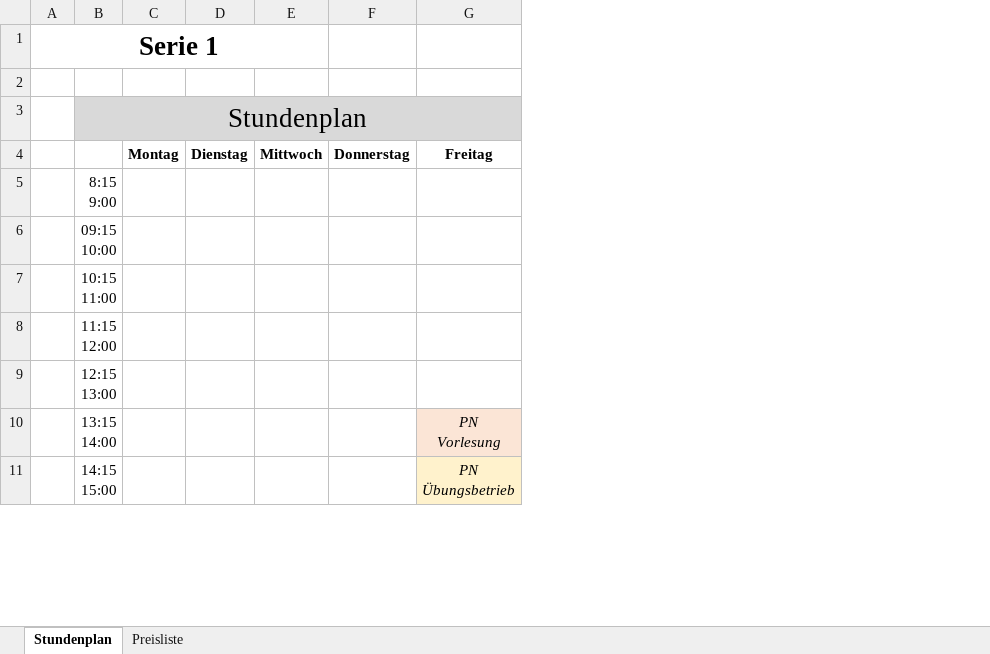
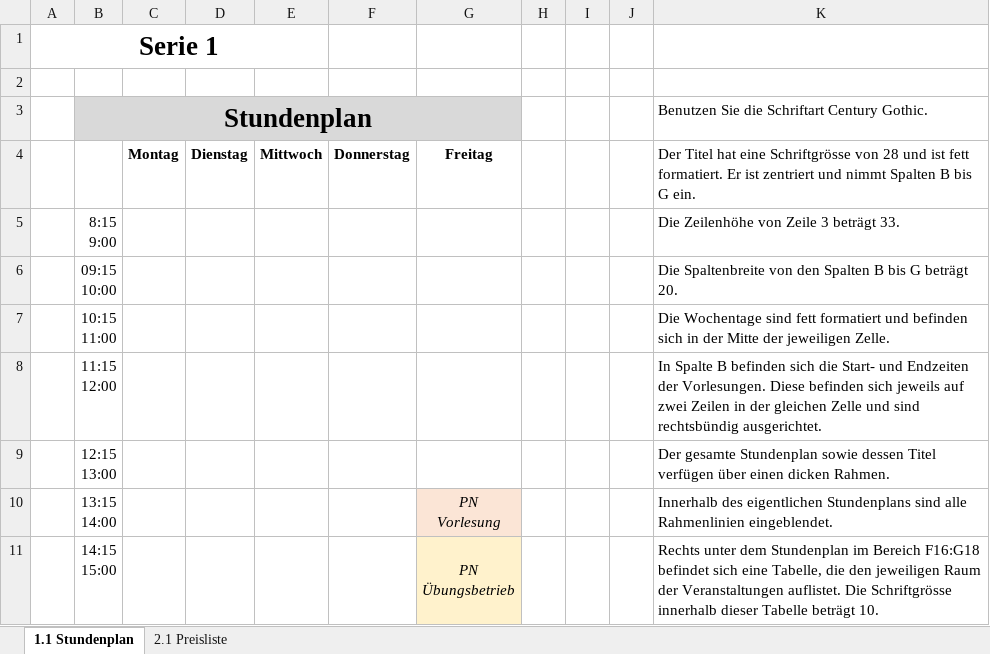
Before and after one commit to lbatschelet/23FS_PN, an Excel workbook: Serien/Excel_Uebungsserien/Exercise Series 1.xlsx, sheet 1.1 Stundenplan, drawn as a sheet; only a part is shown; values as stored, in another font and other column widths than the file's, no borders; the diff names each change by its address in the sheet, - before the commit and + after, or states it on an @@ line.

```diff
--- a/Serien/Excel_Uebungsserien/Exercise Series 1.xlsx (sheet 1.1 Stundenplan)
+++ b/Serien/Excel_Uebungsserien/Exercise Series 1.xlsx (sheet 1.1 Stundenplan)
-sheet tab: Stundenplan
+sheet tab: 1.1 Stundenplan
-sheet tab: Preisliste
+sheet tab: 2.1 Preisliste
+column H, empty
+column I, empty
+column J, empty
+column K, rows 3-11: Benutzen Sie die Schriftart Century Gothic. | Der Titel hat eine Schriftgrösse von 28 und ist fett formatiert. Er ist zentriert und nimmt Spalten B bis G ein. | Die Zeilenhöhe von Zeile 3 beträgt 33. | Die Spaltenbreite von den Spalten B bis G beträgt 20. | Die Wochentage sind fett formatiert und befinden sich in der Mitte der jeweiligen Zelle. | In Spalte B befinden sich die Start- und Endzeiten der Vorlesungen. Diese befinden sich jeweils auf zwei Zeilen in der gleichen Zelle und sind rechtsbündig ausgerichtet. | Der gesamte Stundenplan sowie dessen Titel verfügen über einen dicken Rahmen. | Innerhalb des eigentlichen Stundenplans sind alle Rahmenlinien eingeblendet. | Rechts unter dem Stundenplan im Bereich F16:G18 befindet sich eine Tabelle, die den jeweiligen Raum der Veranstaltungen auflistet. Die Schriftgrösse innerhalb dieser Tabelle beträgt 10.
-B3 bold: off
+B3 bold: on
```
Also changed, not shown: sheet 2.1 Preisliste, Serien/Excel_Uebungsserien/Exercise Series 2.xlsx, Serien/Excel_Uebungsserien/Exercise Series 3.xlsx, 2 other files.
